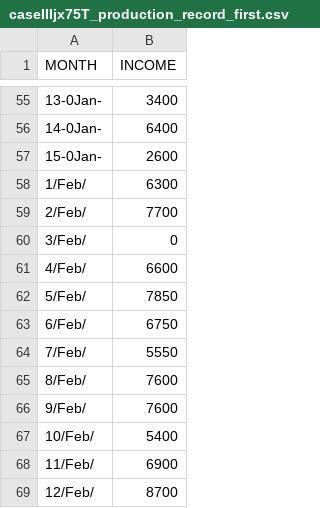
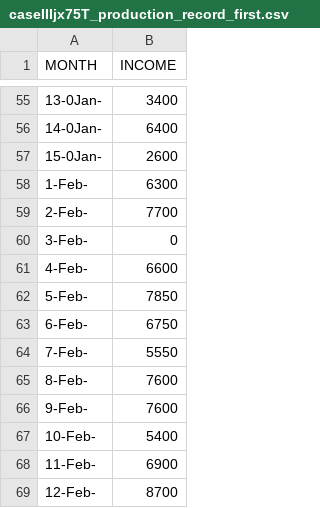
Before and after one commit to wessware/ARIMA_TIME_SERIES_FORECASTING, a CSV file: datasets/caseIIIjx75T_production_record_first.csv, drawn as a sheet; only a part is shown, gaps mark what is left out; the diff covers the shown part only.

```diff
--- a/datasets/caseIIIjx75T_production_record_first.csv
+++ b/datasets/caseIIIjx75T_production_record_first.csv
@@ -57,13 +57,13 @@ MONTH,INCOME
 15-0Jan-,2600
-1/Feb/,6300
-2/Feb/,7700
-3/Feb/,0
-4/Feb/,6600
-5/Feb/,7850
-6/Feb/,6750
-7/Feb/,5550
-8/Feb/,7600
-9/Feb/,7600
-10/Feb/,5400
-11/Feb/,6900
-12/Feb/,8700
+1-Feb-,6300
+2-Feb-,7700
+3-Feb-,0
+4-Feb-,6600
+5-Feb-,7850
+6-Feb-,6750
+7-Feb-,5550
+8-Feb-,7600
+9-Feb-,7600
+10-Feb-,5400
+11-Feb-,6900
+12-Feb-,8700
```
Also changed, not shown: 44 edited cells elsewhere in this file, 3 other files.
